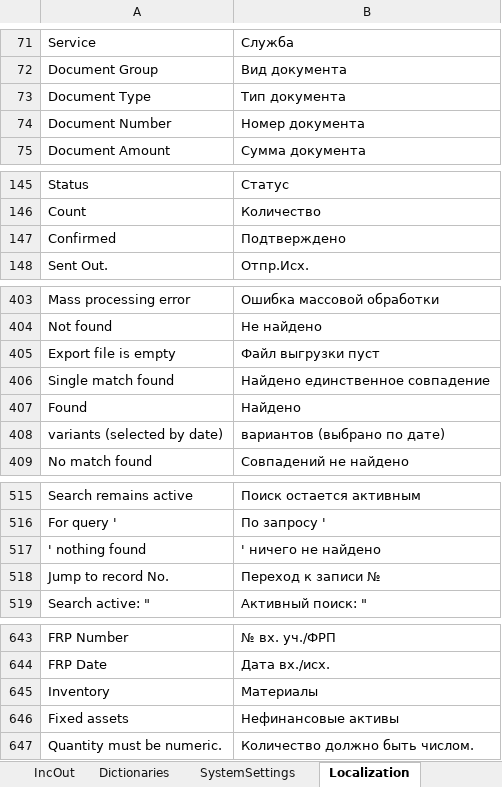
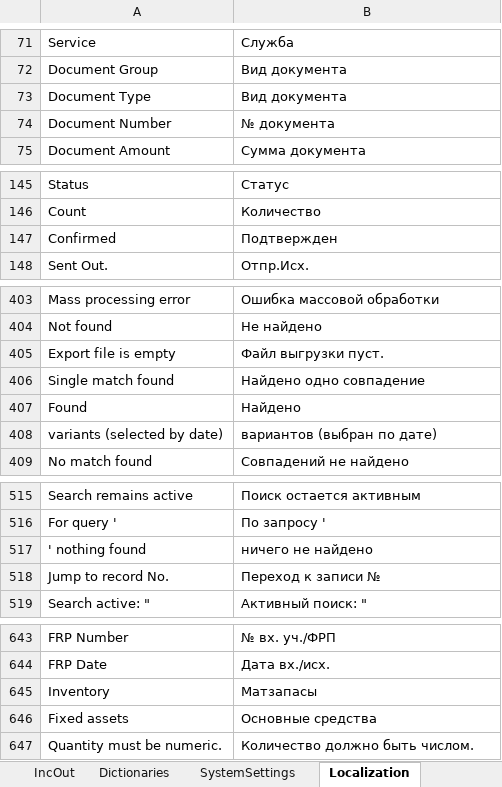
Before and after one commit to kerzhaev/AccountingIncOut, an Excel workbook: AccountingIncOut.xlsm, sheet Localization, drawn as a sheet; only a part is shown, gaps mark what is left out; values as stored, in another font and other column widths than the file's, no borders; conditional formats and table styles not drawn; the diff covers the shown part only; the diff names each change by its address in the sheet, - before the commit and + after, or states it on an @@ line.

```diff
--- a/AccountingIncOut.xlsm (sheet Localization)
+++ b/AccountingIncOut.xlsm (sheet Localization)
-B73: Тип документа
+B73: Вид документа
-B74: Номер документа
+B74: № документа
-B147: Подтверждено
+B147: Подтвержден
-B405: Файл выгрузки пуст
+B405: Файл выгрузки пуст.
-B406: Найдено единственное совпадение
+B406: Найдено одно совпадение
-B408: вариантов (выбрано по дате)
+B408: вариантов (выбран по дате)
-B517: ' ничего не найдено
+B517: ничего не найдено
-B645: Материалы
+B645: Матзапасы
-B646: Нефинансовые активы
+B646: Основные средства
```
Also changed, not shown: 128 added rows and 1 edited cell elsewhere in this sheet, sheet OperationLog, sheet SystemSettings, other sheet tabs, 11 other files.
